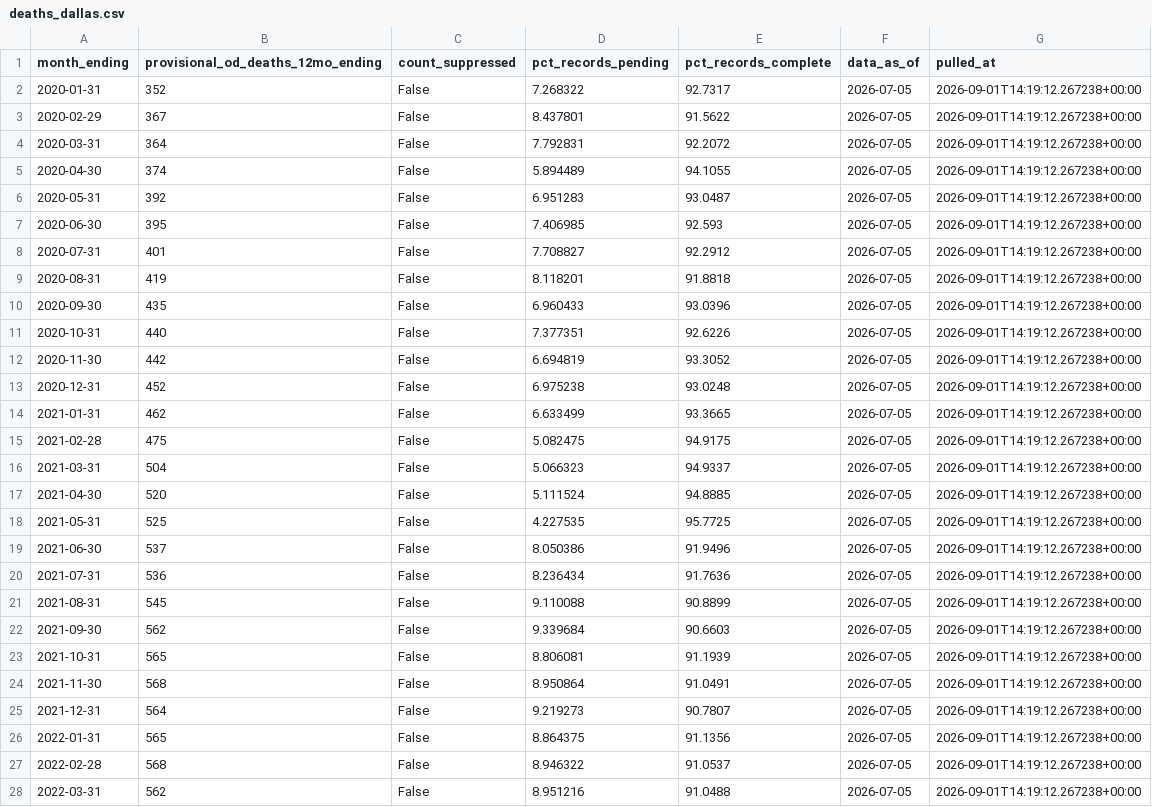
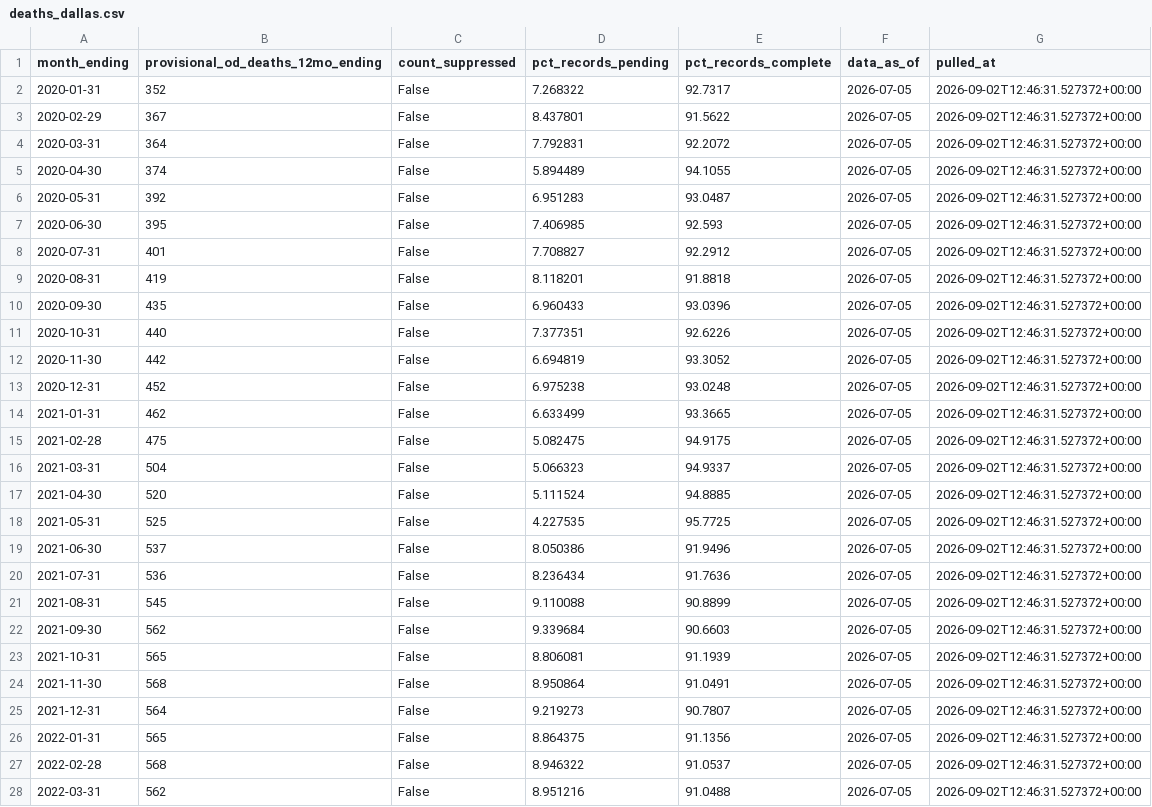
Before and after one commit to Ilyas1434/dallas-research-savespots, a CSV file: data/clean/deaths_dallas.csv, drawn as a sheet; only a part is shown; the diff covers the shown part only.

```diff
--- a/data/clean/deaths_dallas.csv
+++ b/data/clean/deaths_dallas.csv
@@ -1,28 +1,28 @@
 month_ending,provisional_od_deaths_12mo_ending,count_suppressed,pct_records_pending,pct_records_complete,data_as_of,pulled_at
-2020-01-31,352,False,7.268322,92.7317,2026-07-05,2026-09-01T14:19:12.267238+00:00
-2020-02-29,367,False,8.437801,91.5622,2026-07-05,2026-09-01T14:19:12.267238+00:00
-2020-03-31,364,False,7.792831,92.2072,2026-07-05,2026-09-01T14:19:12.267238+00:00
-2020-04-30,374,False,5.894489,94.1055,2026-07-05,2026-09-01T14:19:12.267238+00:00
-2020-05-31,392,False,6.951283,93.0487,2026-07-05,2026-09-01T14:19:12.267238+00:00
-2020-06-30,395,False,7.406985,92.593,2026-07-05,2026-09-01T14:19:12.267238+00:00
-2020-07-31,401,False,7.708827,92.2912,2026-07-05,2026-09-01T14:19:12.267238+00:00
-2020-08-31,419,False,8.118201,91.8818,2026-07-05,2026-09-01T14:19:12.267238+00:00
-2020-09-30,435,False,6.960433,93.0396,2026-07-05,2026-09-01T14:19:12.267238+00:00
-2020-10-31,440,False,7.377351,92.6226,2026-07-05,2026-09-01T14:19:12.267238+00:00
-2020-11-30,442,False,6.694819,93.3052,2026-07-05,2026-09-01T14:19:12.267238+00:00
-2020-12-31,452,False,6.975238,93.0248,2026-07-05,2026-09-01T14:19:12.267238+00:00
-2021-01-31,462,False,6.633499,93.3665,2026-07-05,2026-09-01T14:19:12.267238+00:00
-2021-02-28,475,False,5.082475,94.9175,2026-07-05,2026-09-01T14:19:12.267238+00:00
-2021-03-31,504,False,5.066323,94.9337,2026-07-05,2026-09-01T14:19:12.267238+00:00
-2021-04-30,520,False,5.111524,94.8885,2026-07-05,2026-09-01T14:19:12.267238+00:00
-2021-05-31,525,False,4.227535,95.7725,2026-07-05,2026-09-01T14:19:12.267238+00:00
-2021-06-30,537,False,8.050386,91.9496,2026-07-05,2026-09-01T14:19:12.267238+00:00
-2021-07-31,536,False,8.236434,91.7636,2026-07-05,2026-09-01T14:19:12.267238+00:00
-2021-08-31,545,False,9.110088,90.8899,2026-07-05,2026-09-01T14:19:12.267238+00:00
-2021-09-30,562,False,9.339684,90.6603,2026-07-05,2026-09-01T14:19:12.267238+00:00
-2021-10-31,565,False,8.806081,91.1939,2026-07-05,2026-09-01T14:19:12.267238+00:00
-2021-11-30,568,False,8.950864,91.0491,2026-07-05,2026-09-01T14:19:12.267238+00:00
-2021-12-31,564,False,9.219273,90.7807,2026-07-05,2026-09-01T14:19:12.267238+00:00
-2022-01-31,565,False,8.864375,91.1356,2026-07-05,2026-09-01T14:19:12.267238+00:00
-2022-02-28,568,False,8.946322,91.0537,2026-07-05,2026-09-01T14:19:12.267238+00:00
-2022-03-31,562,False,8.951216,91.0488,2026-07-05,2026-09-01T14:19:12.267238+00:00
+2020-01-31,352,False,7.268322,92.7317,2026-07-05,2026-09-02T12:46:31.527372+00:00
+2020-02-29,367,False,8.437801,91.5622,2026-07-05,2026-09-02T12:46:31.527372+00:00
+2020-03-31,364,False,7.792831,92.2072,2026-07-05,2026-09-02T12:46:31.527372+00:00
+2020-04-30,374,False,5.894489,94.1055,2026-07-05,2026-09-02T12:46:31.527372+00:00
+2020-05-31,392,False,6.951283,93.0487,2026-07-05,2026-09-02T12:46:31.527372+00:00
+2020-06-30,395,False,7.406985,92.593,2026-07-05,2026-09-02T12:46:31.527372+00:00
+2020-07-31,401,False,7.708827,92.2912,2026-07-05,2026-09-02T12:46:31.527372+00:00
+2020-08-31,419,False,8.118201,91.8818,2026-07-05,2026-09-02T12:46:31.527372+00:00
+2020-09-30,435,False,6.960433,93.0396,2026-07-05,2026-09-02T12:46:31.527372+00:00
+2020-10-31,440,False,7.377351,92.6226,2026-07-05,2026-09-02T12:46:31.527372+00:00
+2020-11-30,442,False,6.694819,93.3052,2026-07-05,2026-09-02T12:46:31.527372+00:00
+2020-12-31,452,False,6.975238,93.0248,2026-07-05,2026-09-02T12:46:31.527372+00:00
+2021-01-31,462,False,6.633499,93.3665,2026-07-05,2026-09-02T12:46:31.527372+00:00
+2021-02-28,475,False,5.082475,94.9175,2026-07-05,2026-09-02T12:46:31.527372+00:00
+2021-03-31,504,False,5.066323,94.9337,2026-07-05,2026-09-02T12:46:31.527372+00:00
+2021-04-30,520,False,5.111524,94.8885,2026-07-05,2026-09-02T12:46:31.527372+00:00
+2021-05-31,525,False,4.227535,95.7725,2026-07-05,2026-09-02T12:46:31.527372+00:00
+2021-06-30,537,False,8.050386,91.9496,2026-07-05,2026-09-02T12:46:31.527372+00:00
+2021-07-31,536,False,8.236434,91.7636,2026-07-05,2026-09-02T12:46:31.527372+00:00
+2021-08-31,545,False,9.110088,90.8899,2026-07-05,2026-09-02T12:46:31.527372+00:00
+2021-09-30,562,False,9.339684,90.6603,2026-07-05,2026-09-02T12:46:31.527372+00:00
+2021-10-31,565,False,8.806081,91.1939,2026-07-05,2026-09-02T12:46:31.527372+00:00
+2021-11-30,568,False,8.950864,91.0491,2026-07-05,2026-09-02T12:46:31.527372+00:00
+2021-12-31,564,False,9.219273,90.7807,2026-07-05,2026-09-02T12:46:31.527372+00:00
+2022-01-31,565,False,8.864375,91.1356,2026-07-05,2026-09-02T12:46:31.527372+00:00
+2022-02-28,568,False,8.946322,91.0537,2026-07-05,2026-09-02T12:46:31.527372+00:00
+2022-03-31,562,False,8.951216,91.0488,2026-07-05,2026-09-02T12:46:31.527372+00:00
```
Also changed, not shown: 45 edited cells elsewhere in this file, 6 other files.
